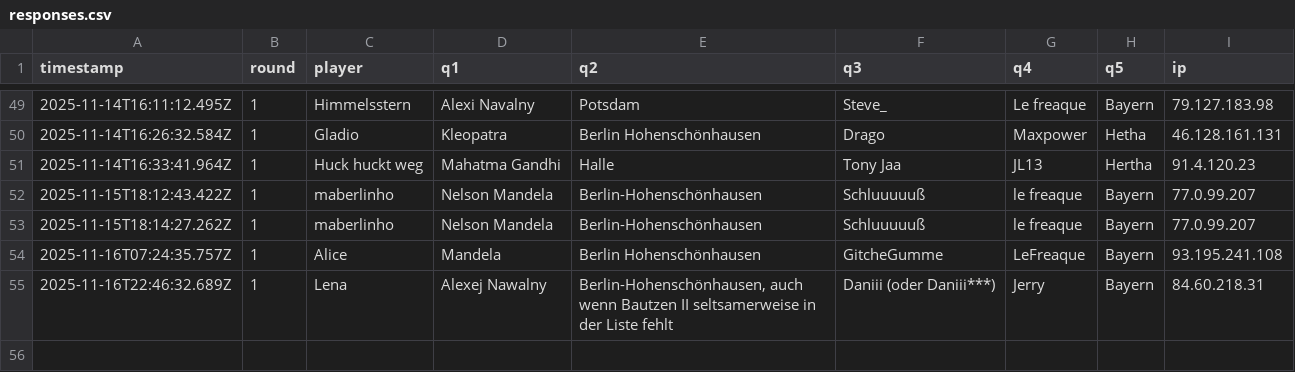
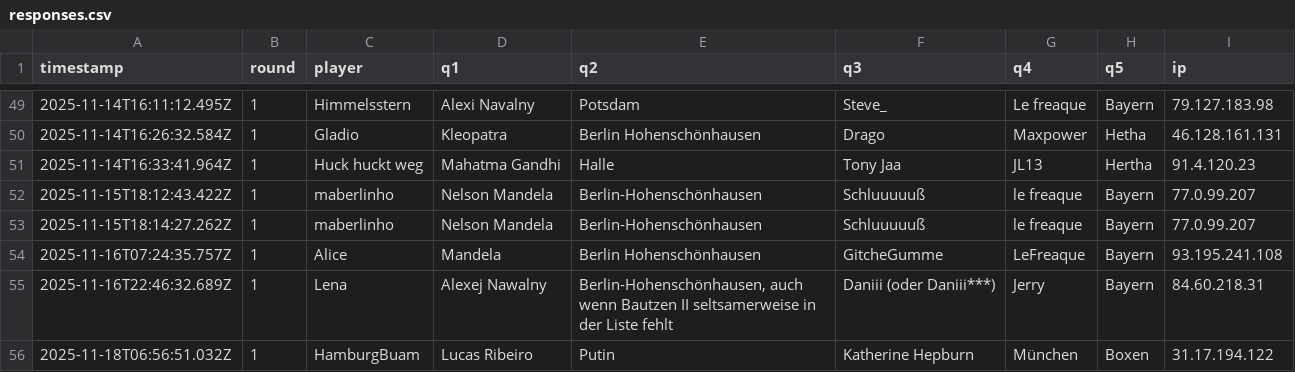
Before and after one commit to Mart-041/Im-with-stupid, a CSV file: data/responses.csv, drawn as a sheet; only a part is shown, gaps mark what is left out.

Commit message:
add response HamburgBuam @ 2025-11-18T06:56:51.032Z

```diff
--- a/data/responses.csv
+++ b/data/responses.csv
@@ -55 +55,2 @@ timestamp;round;player;q1;q2;q3;q4;q5;ip
 2025-11-16T22:46:32.689Z;1;Lena;Alexej Nawalny;"Berlin-Hohenschönhausen, auch wenn Bautzen II seltsamerweise in der Liste fehlt";Daniii (oder Daniii***);Jerry;Bayern;84.60.218.31
+2025-11-18T06:56:51.032Z;1;HamburgBuam;Lucas Ribeiro;Putin;Katherine Hepburn;München;Boxen;31.17.194.122
```
